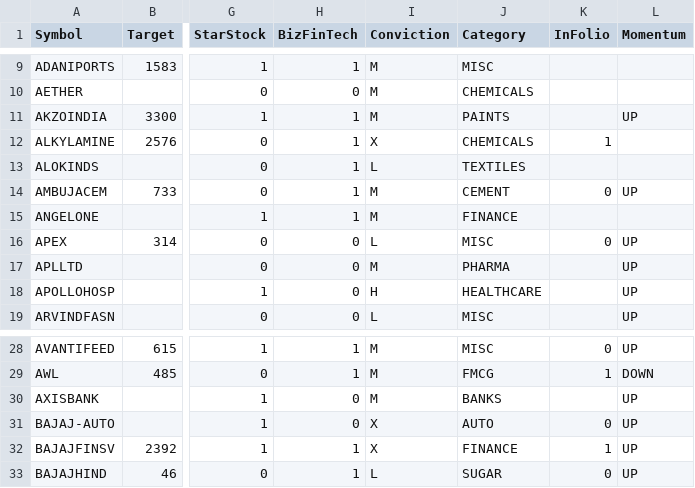
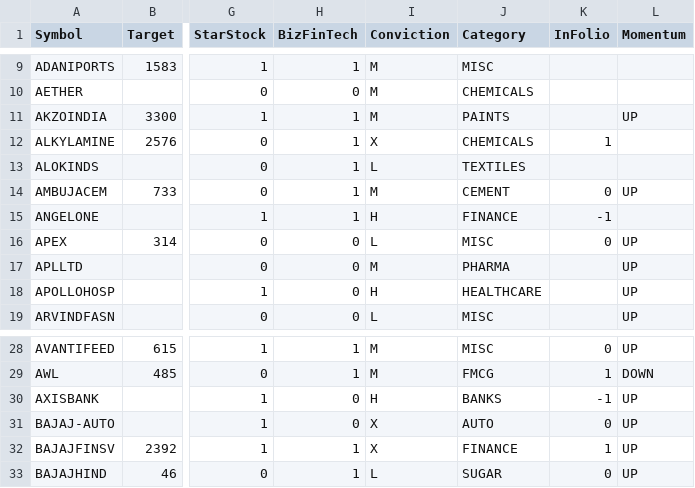
Before and after one commit to ankit-rathi/Quantvesting_v1, a CSV file: data/myProspectsScrips.csv, drawn as a sheet; only a part is shown, gaps mark what is left out; the diff names each change by its address in the sheet, - before the commit and + after, or states it on an @@ line.

Commit message:
Add files via upload

```diff
--- a/data/myProspectsScrips.csv
+++ b/data/myProspectsScrips.csv
-I15 (Conviction): M
+I15 (Conviction): H
-K15 (InFolio): (empty)
+K15 (InFolio): -1
-I30 (Conviction): M
+I30 (Conviction): H
-K30 (InFolio): (empty)
+K30 (InFolio): -1
```
